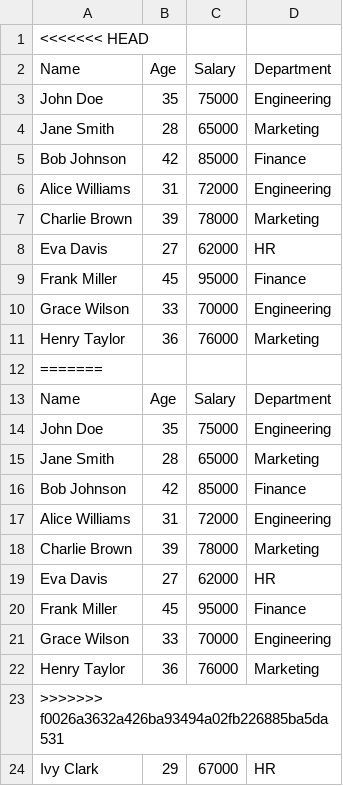
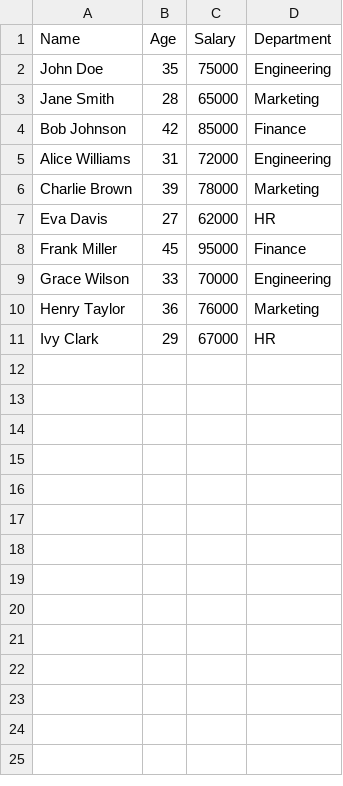
Before and after one commit to AbhijeetKumar1505/Dexter, a CSV file: test_data.csv, drawn as a sheet; the diff names each change by its address in the sheet, - before the commit and + after, or states it on an @@ line.

```diff
--- a/test_data.csv
+++ b/test_data.csv
-row 1: <<<<<<< HEAD
-row 12: =======
-row 13: Name | Age | Salary | Department
-row 14: John Doe | 35 | 75000 | Engineering
-row 15: Jane Smith | 28 | 65000 | Marketing
-row 16: Bob Johnson | 42 | 85000 | Finance
-row 17: Alice Williams | 31 | 72000 | Engineering
-row 18: Charlie Brown | 39 | 78000 | Marketing
-row 19: Eva Davis | 27 | 62000 | HR
-row 20: Frank Miller | 45 | 95000 | Finance
-row 21: Grace Wilson | 33 | 70000 | Engineering
-row 22: Henry Taylor | 36 | 76000 | Marketing
-row 23: >>>>>>> f0026a3632a426ba93494a02fb226885ba5da531
```
Also changed, not shown: 2 other files.
